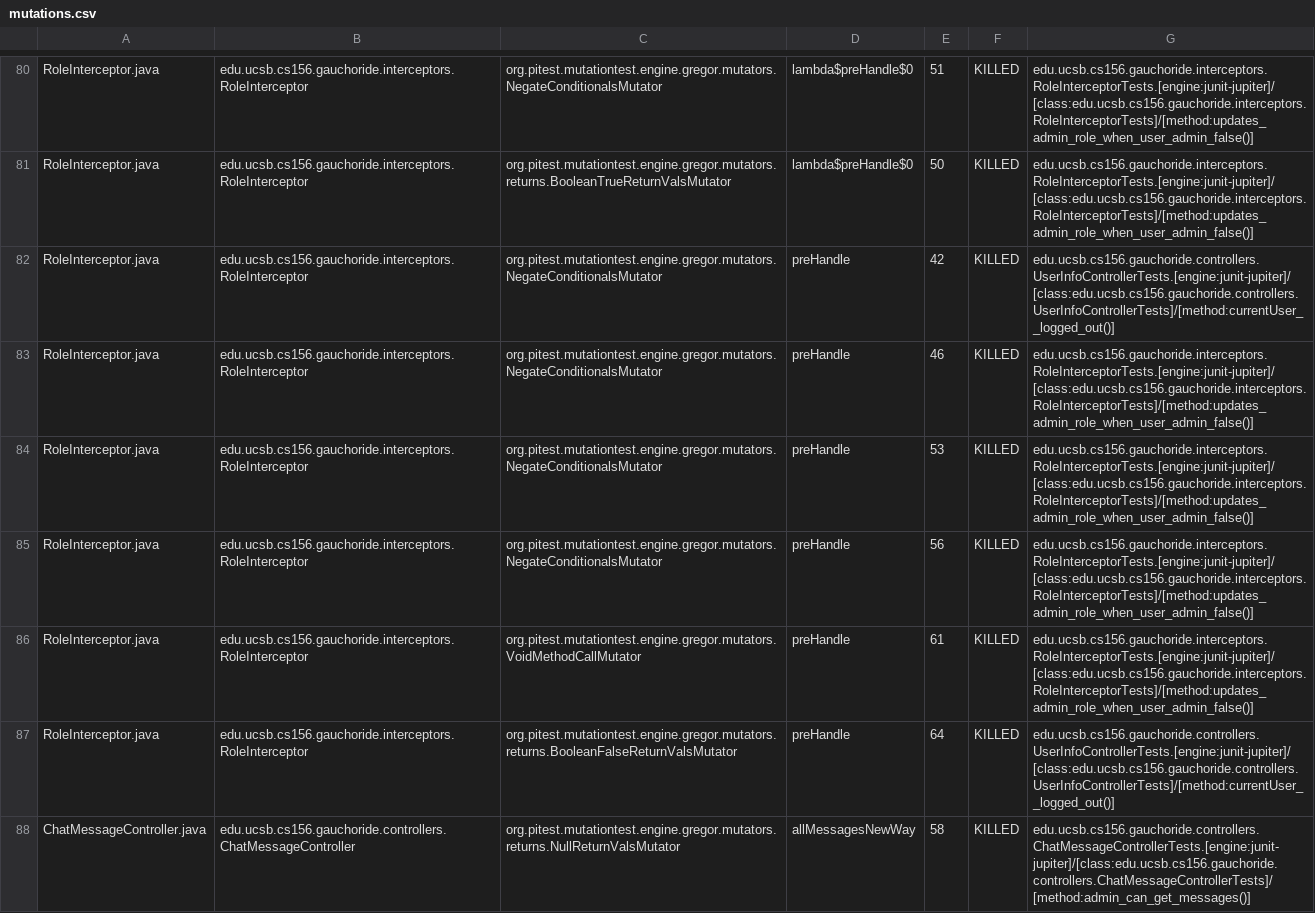
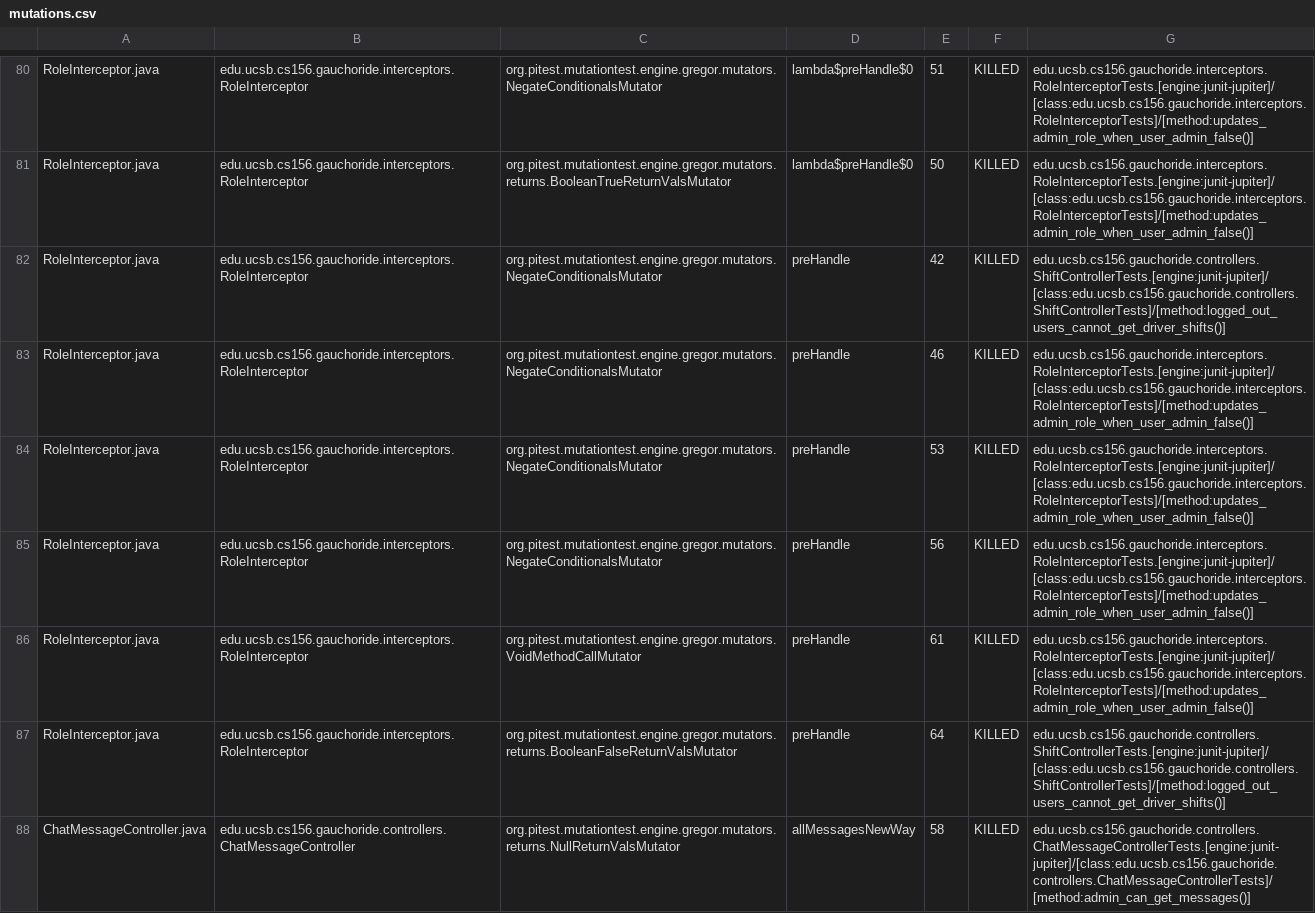
Before and after one commit to ucsb-cs156/proj-gauchoride, a CSV file: prs/83/pitest/mutations.csv, drawn as a sheet; only a part is shown, gaps mark what is left out; the diff covers the shown part only.

Commit message:
Deploying to gh-pages from @ ucsb-cs156/proj-gauchoride@3b72afbd64611955da04e4e4356f8e2a6af6ebeb 🚀

```diff
--- a/prs/83/pitest/mutations.csv
+++ b/prs/83/pitest/mutations.csv
@@ -81,3 +81,3 @@ RoleInterceptor.java,edu.ucsb.cs156.gauchoride.interceptors.RoleInterceptor,org.
 RoleInterceptor.java,edu.ucsb.cs156.gauchoride.interceptors.RoleInterceptor,org.pitest.mutationtest.engine.gregor.mutators.returns.BooleanTrueReturnValsMutator,lambda$preHandle$0,50,KILLED,edu.ucsb.cs156.gauchoride.interceptors.RoleInterceptorTests.[engine:junit-jupiter]/[class:edu.ucsb.cs156.gauchoride.interceptors.RoleInterceptorTests]/[method:updates_admin_role_when_user_admin_false()]
-RoleInterceptor.java,edu.ucsb.cs156.gauchoride.interceptors.RoleInterceptor,org.pitest.mutationtest.engine.gregor.mutators.NegateConditionalsMutator,preHandle,42,KILLED,edu.ucsb.cs156.gauchoride.controllers.UserInfoControllerTests.[engine:junit-jupiter]/[class:edu.ucsb.cs156.gauchoride.controllers.UserInfoControllerTests]/[method:currentUser__logged_out()]
+RoleInterceptor.java,edu.ucsb.cs156.gauchoride.interceptors.RoleInterceptor,org.pitest.mutationtest.engine.gregor.mutators.NegateConditionalsMutator,preHandle,42,KILLED,edu.ucsb.cs156.gauchoride.controllers.ShiftControllerTests.[engine:junit-jupiter]/[class:edu.ucsb.cs156.gauchoride.controllers.ShiftControllerTests]/[method:logged_out_users_cannot_get_driver_shifts()]
 RoleInterceptor.java,edu.ucsb.cs156.gauchoride.interceptors.RoleInterceptor,org.pitest.mutationtest.engine.gregor.mutators.NegateConditionalsMutator,preHandle,46,KILLED,edu.ucsb.cs156.gauchoride.interceptors.RoleInterceptorTests.[engine:junit-jupiter]/[class:edu.ucsb.cs156.gauchoride.interceptors.RoleInterceptorTests]/[method:updates_admin_role_when_user_admin_false()]
@@ -86,3 +86,3 @@ RoleInterceptor.java,edu.ucsb.cs156.gauchoride.interceptors.RoleInterceptor,org.
 RoleInterceptor.java,edu.ucsb.cs156.gauchoride.interceptors.RoleInterceptor,org.pitest.mutationtest.engine.gregor.mutators.VoidMethodCallMutator,preHandle,61,KILLED,edu.ucsb.cs156.gauchoride.interceptors.RoleInterceptorTests.[engine:junit-jupiter]/[class:edu.ucsb.cs156.gauchoride.interceptors.RoleInterceptorTests]/[method:updates_admin_role_when_user_admin_false()]
-RoleInterceptor.java,edu.ucsb.cs156.gauchoride.interceptors.RoleInterceptor,org.pitest.mutationtest.engine.gregor.mutators.returns.BooleanFalseReturnValsMutator,preHandle,64,KILLED,edu.ucsb.cs156.gauchoride.controllers.UserInfoControllerTests.[engine:junit-jupiter]/[class:edu.ucsb.cs156.gauchoride.controllers.UserInfoControllerTests]/[method:currentUser__logged_out()]
+RoleInterceptor.java,edu.ucsb.cs156.gauchoride.interceptors.RoleInterceptor,org.pitest.mutationtest.engine.gregor.mutators.returns.BooleanFalseReturnValsMutator,preHandle,64,KILLED,edu.ucsb.cs156.gauchoride.controllers.ShiftControllerTests.[engine:junit-jupiter]/[class:edu.ucsb.cs156.gauchoride.controllers.ShiftControllerTests]/[method:logged_out_users_cannot_get_driver_shifts()]
 ChatMessageController.java,edu.ucsb.cs156.gauchoride.controllers.ChatMessageController,org.pitest.mutationtest.engine.gregor.mutators.returns.NullReturnValsMutator,allMessagesNewWay,58,KILLED,edu.ucsb.cs156.gauchoride.controllers.ChatMessageControllerTests.[engine:junit-jupiter]/[class:edu.ucsb.cs156.gauchoride.controllers.ChatMessageControllerTests]/[method:admin_can_get_messages()]
```
Also changed, not shown: 33 edited cells elsewhere in this file, 15 other files.
